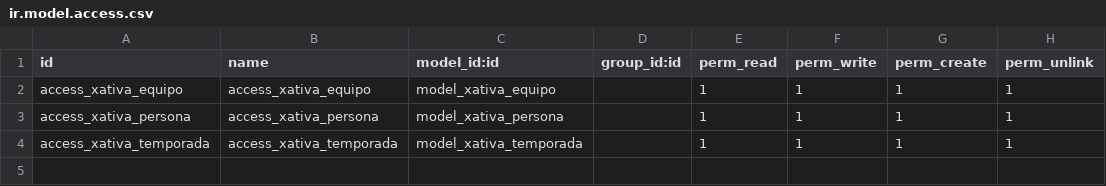
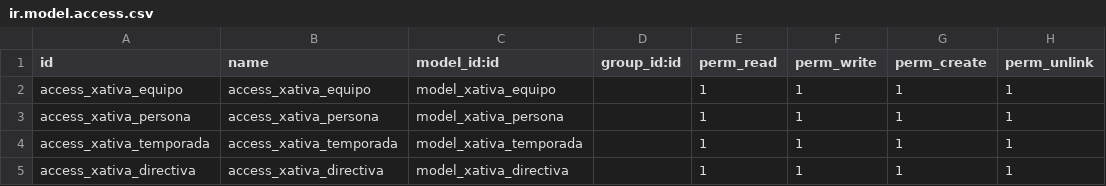
Before and after one commit to antonigimenezrodriguez/Club-Handbol-X-tiva-Modulo-Odoo, a CSV file: modul_xativa/security/ir.model.access.csv, drawn as a sheet; the diff names each change by its address in the sheet, - before the commit and + after, or states it on an @@ line.

Commit message:
Añadimos directiva y terminamos la vista form

```diff
--- a/modul_xativa/security/ir.model.access.csv
+++ b/modul_xativa/security/ir.model.access.csv
+row 5: access_xativa_directiva | access_xativa_directiva | model_xativa_directiva |  | 1 | 1 | 1 | 1
```
Also changed, not shown: 6 other files.
